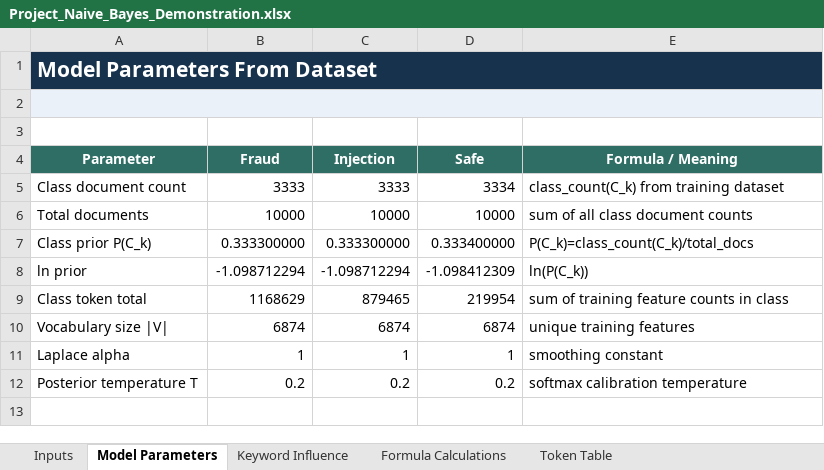
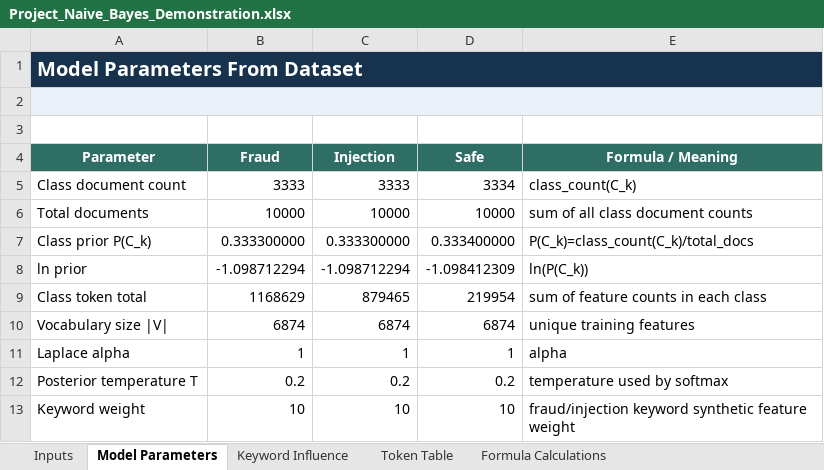
Before and after one commit to lejxz/IntSys-Finals-Project, an Excel workbook: Project_Naive_Bayes_Demonstration.xlsx, sheet Model Parameters, drawn as a sheet; values as stored, in another font and other column widths than the file's, no borders; the diff names each change by its address in the sheet, - before the commit and + after, or states it on an @@ line.

```diff
--- a/Project_Naive_Bayes_Demonstration.xlsx (sheet Model Parameters)
+++ b/Project_Naive_Bayes_Demonstration.xlsx (sheet Model Parameters)
@@ sheet tab order changed: Inputs | Model Parameters | Keyword Influence | Token Table | Formula Calculations @@
@@ A1 text size: smaller @@
-E5 (Formula / Meaning): class_count(C_k) from training dataset
+E5 (Formula / Meaning): class_count(C_k)
-E9 (Formula / Meaning): sum of training feature counts in class
+E9 (Formula / Meaning): sum of feature counts in each class
-E11 (Formula / Meaning): smoothing constant
+E11 (Formula / Meaning): alpha
-E12 (Formula / Meaning): softmax calibration temperature
+E12 (Formula / Meaning): temperature used by softmax
+row 13: Keyword weight | 10 | 10 | 10 | fraud/injection keyword synthetic feature weight
```
Also changed, not shown: sheet Keyword Influence, sheet Formula Calculations, sheet Inputs, sheet Token Table, formulas that keep their value.
